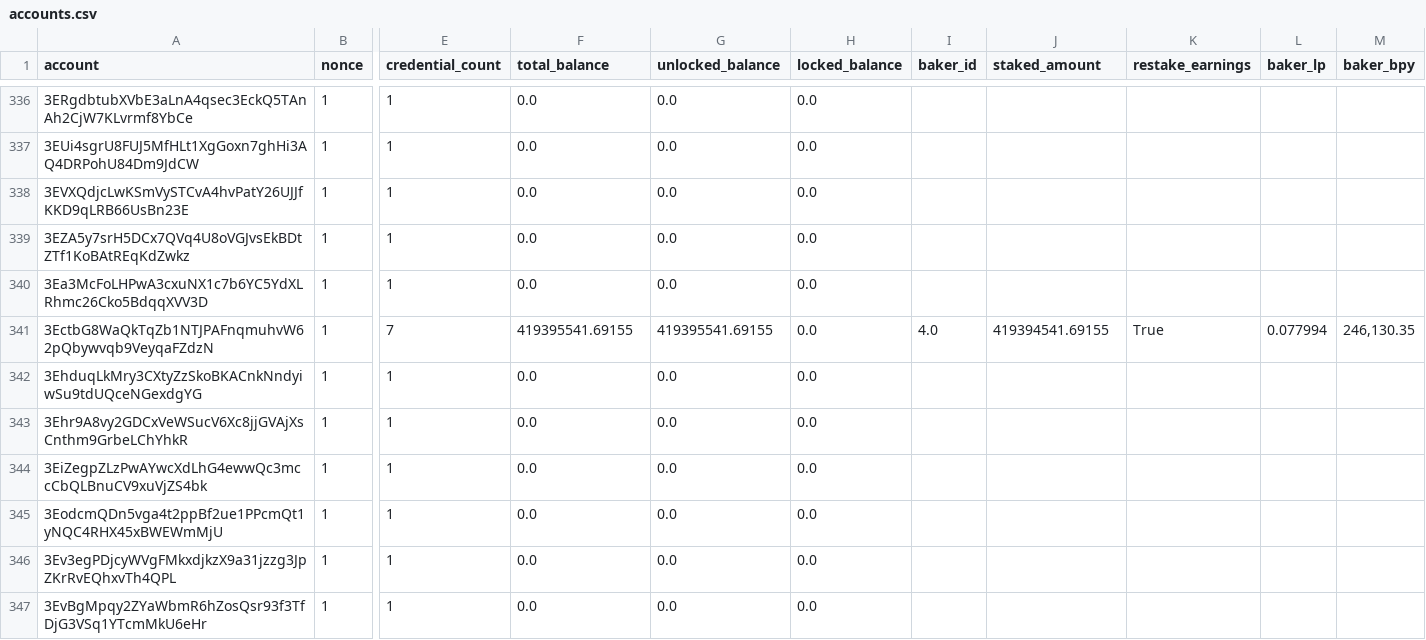
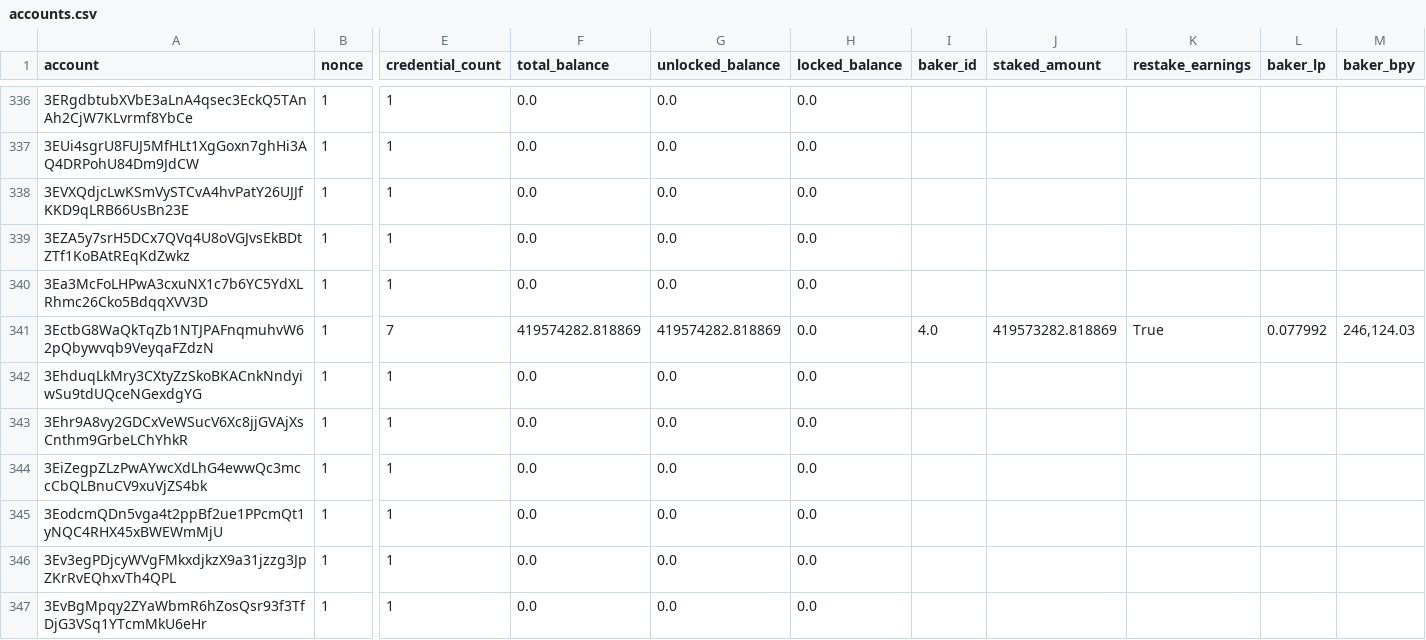
Before and after one commit to sderuiter/concordium-network-accounts, a CSV file: accounts.csv, drawn as a sheet; only a part is shown, gaps mark what is left out; the diff covers the shown part only; the diff names each change by its address in the sheet, - before the commit and + after, or states it on an @@ line.

Commit message:
2021-09-22

```diff
--- a/accounts.csv
+++ b/accounts.csv
-F341 (total_balance): 419395541.69155
+F341 (total_balance): 419574282.818869
-G341 (unlocked_balance): 419395541.69155
+G341 (unlocked_balance): 419574282.818869
-J341 (staked_amount): 419394541.69155
+J341 (staked_amount): 419573282.818869
-L341 (baker_lp): 0.077994
+L341 (baker_lp): 0.077992
-M341 (baker_bpy): 246,130.35
+M341 (baker_bpy): 246,124.03
```
Also changed, not shown: 1 added row and 40 edited cells elsewhere in this file.
